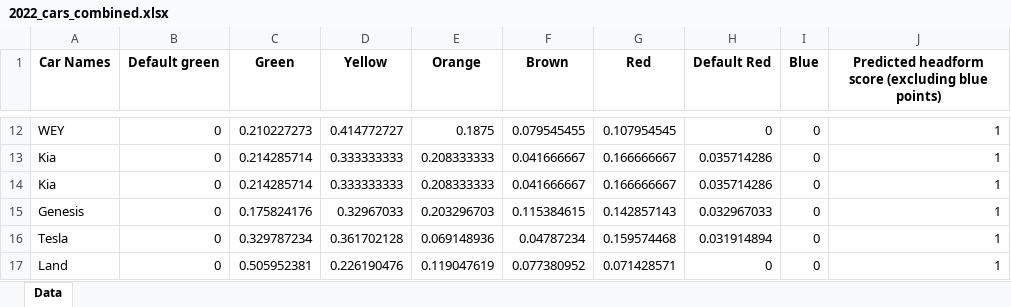
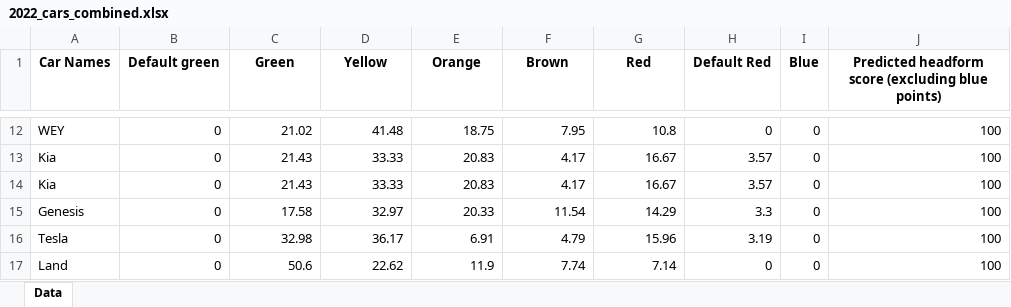
Before and after one commit to Gautham-BV/Euro-NCAP, an Excel workbook: Extracted Data/VRU Headform (C) - Color-wise data/2022_cars_combined.xlsx, sheet Data, drawn as a sheet; only a part is shown, gaps mark what is left out; values as stored, in another font and other column widths than the file's, no borders; the diff covers the shown part only; the diff names each change by its address in the sheet, - before the commit and + after, or states it on an @@ line.

```diff
--- a/Extracted Data/VRU Headform (C) - Color-wise data/2022_cars_combined.xlsx (sheet Data)
+++ b/Extracted Data/VRU Headform (C) - Color-wise data/2022_cars_combined.xlsx (sheet Data)
-C12 (Green): 0.210227273
+C12 (Green): 21.02
-D12 (Yellow): 0.414772727
+D12 (Yellow): 41.48
-E12 (Orange): 0.1875
+E12 (Orange): 18.75
-F12 (Brown): 0.079545455
+F12 (Brown): 7.95
-G12 (Red): 0.107954545
+G12 (Red): 10.8
-J12:J17: 1
+J12:J17: 100
-C13:C14 (Green): 0.214285714
+C13:C14 (Green): 21.43
-D13:D14 (Yellow): 0.333333333
+D13:D14 (Yellow): 33.33
-E13:E14 (Orange): 0.208333333
+E13:E14 (Orange): 20.83
-F13:F14 (Brown): 0.041666667
+F13:F14 (Brown): 4.17
-G13:G14 (Red): 0.166666667
+G13:G14 (Red): 16.67
-H13:H14 (Default Red): 0.035714286
+H13:H14 (Default Red): 3.57
-C15 (Green): 0.175824176
+C15 (Green): 17.58
-D15 (Yellow): 0.32967033
+D15 (Yellow): 32.97
-E15 (Orange): 0.203296703
+E15 (Orange): 20.33
-F15 (Brown): 0.115384615
+F15 (Brown): 11.54
-G15 (Red): 0.142857143
+G15 (Red): 14.29
-H15 (Default Red): 0.032967033
+H15 (Default Red): 3.3
-C16 (Green): 0.329787234
+C16 (Green): 32.98
-D16 (Yellow): 0.361702128
+D16 (Yellow): 36.17
-E16 (Orange): 0.069148936
+E16 (Orange): 6.91
-F16 (Brown): 0.04787234
+F16 (Brown): 4.79
-G16 (Red): 0.159574468
+G16 (Red): 15.96
-H16 (Default Red): 0.031914894
+H16 (Default Red): 3.19
-C17 (Green): 0.505952381
+C17 (Green): 50.6
-D17 (Yellow): 0.226190476
+D17 (Yellow): 22.62
-E17 (Orange): 0.119047619
+E17 (Orange): 11.9
-F17 (Brown): 0.077380952
+F17 (Brown): 7.74
-G17 (Red): 0.071428571
+G17 (Red): 7.14
```
Also changed, not shown: 36 added rows, 36 removed rows and 154 edited cells elsewhere in this sheet, Extracted Data/VRU Headform (C) - Color-wise data/2020_cars_combined.xlsx, Extracted Data/VRU Headform (C) - Color-wise data/2023_cars_combined.xlsx, 8 other files.
